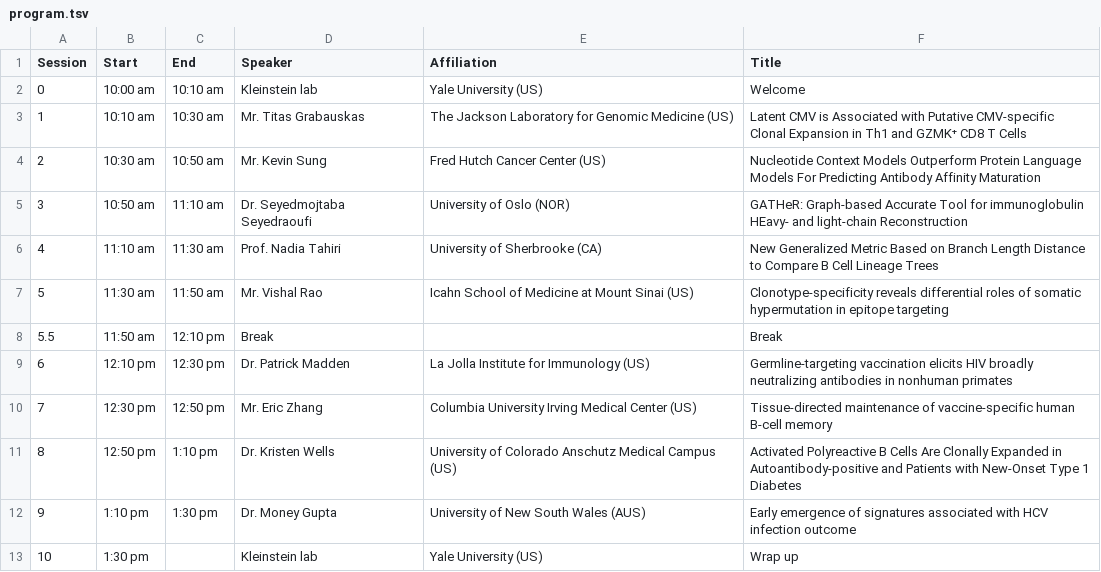
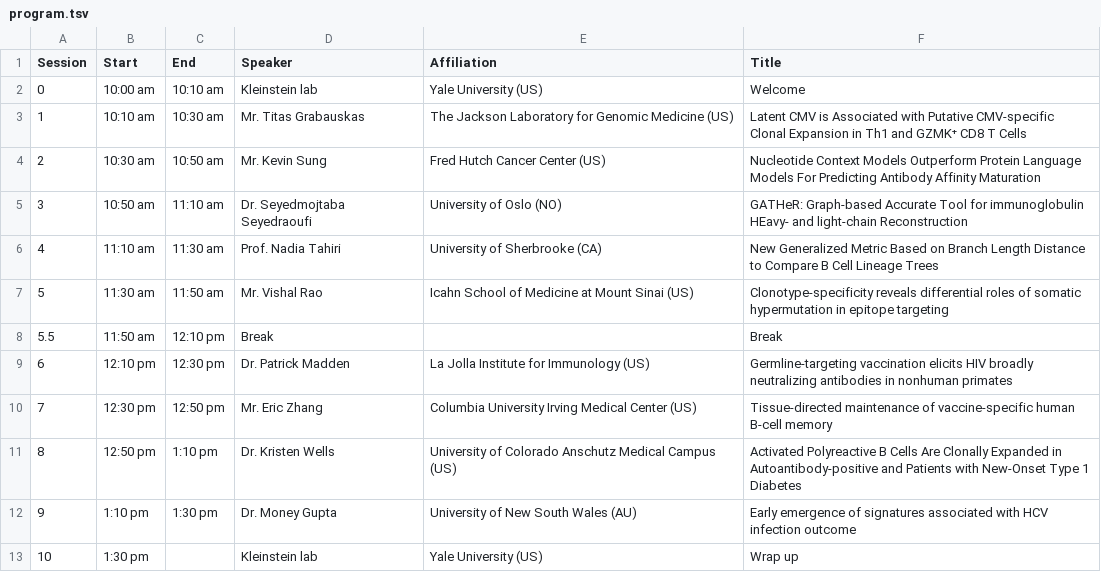
Before and after one commit to immcantation/users-meeting, a TSV file: 2026/static/program.tsv, drawn as a sheet.

```diff
--- a/2026/static/program.tsv
+++ b/2026/static/program.tsv
@@ -4,3 +4,3 @@ Session	Start	End	Speaker	Affiliation	Title
 2	10:30 am	10:50 am	Mr. Kevin Sung	Fred Hutch Cancer Center (US)	Nucleotide Context Models Outperform Protein Language Models For Predicting Antibody Affinity Maturation
-3	10:50 am	11:10 am	Dr. Seyedmojtaba Seyedraoufi	University of Oslo (NOR)	GATHeR: Graph-based Accurate Tool for immunoglobulin HEavy- and light-chain Reconstruction
+3	10:50 am	11:10 am	Dr. Seyedmojtaba Seyedraoufi	University of Oslo (NO)	GATHeR: Graph-based Accurate Tool for immunoglobulin HEavy- and light-chain Reconstruction
 4	11:10 am	11:30 am	Prof. Nadia Tahiri	University of Sherbrooke (CA)	New Generalized Metric Based on Branch Length Distance to Compare B Cell Lineage Trees
@@ -11,3 +11,3 @@ Session	Start	End	Speaker	Affiliation	Title
 8	12:50 pm	1:10 pm	Dr. Kristen Wells	University of Colorado Anschutz Medical Campus (US)	Activated Polyreactive B Cells Are Clonally Expanded in Autoantibody-positive and Patients with New-Onset Type 1 Diabetes
-9	1:10 pm	1:30 pm	Dr. Money Gupta	University of New South Wales (AUS)	Early emergence of signatures associated with HCV infection outcome
+9	1:10 pm	1:30 pm	Dr. Money Gupta	University of New South Wales (AU)	Early emergence of signatures associated with HCV infection outcome
 10	1:30 pm	 	Kleinstein lab	Yale University (US)	Wrap up
```
Also changed, not shown: static/program.tsv, 1 other file.
